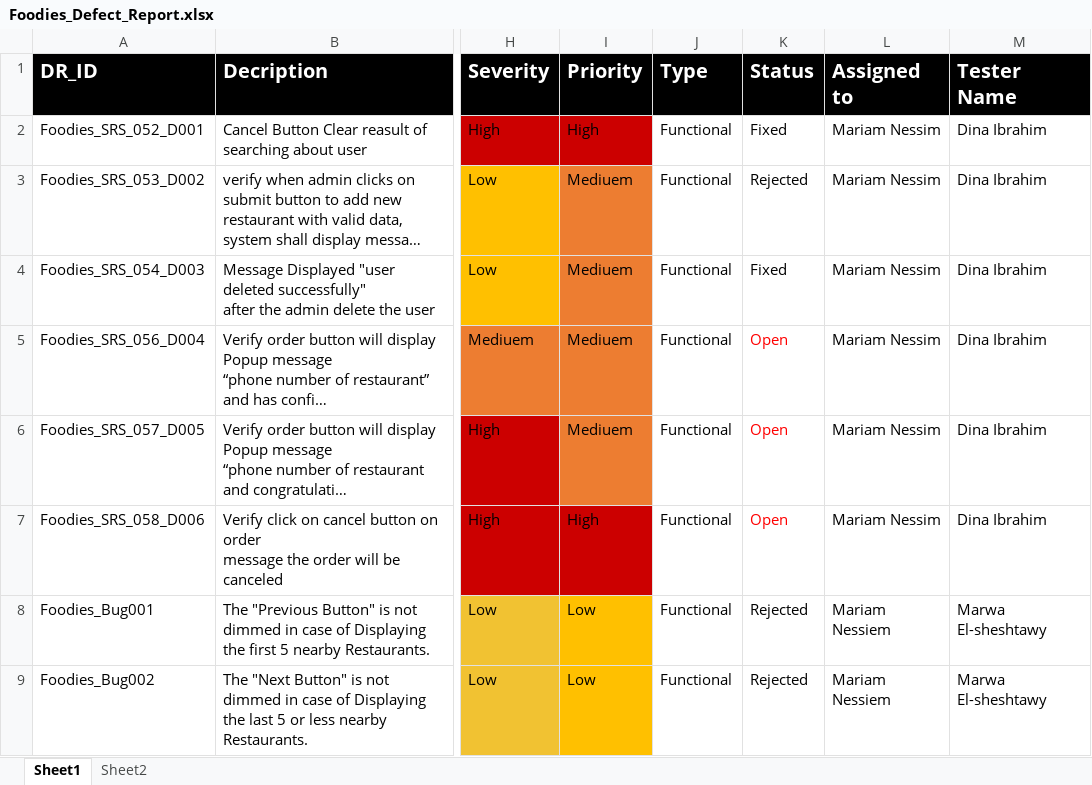
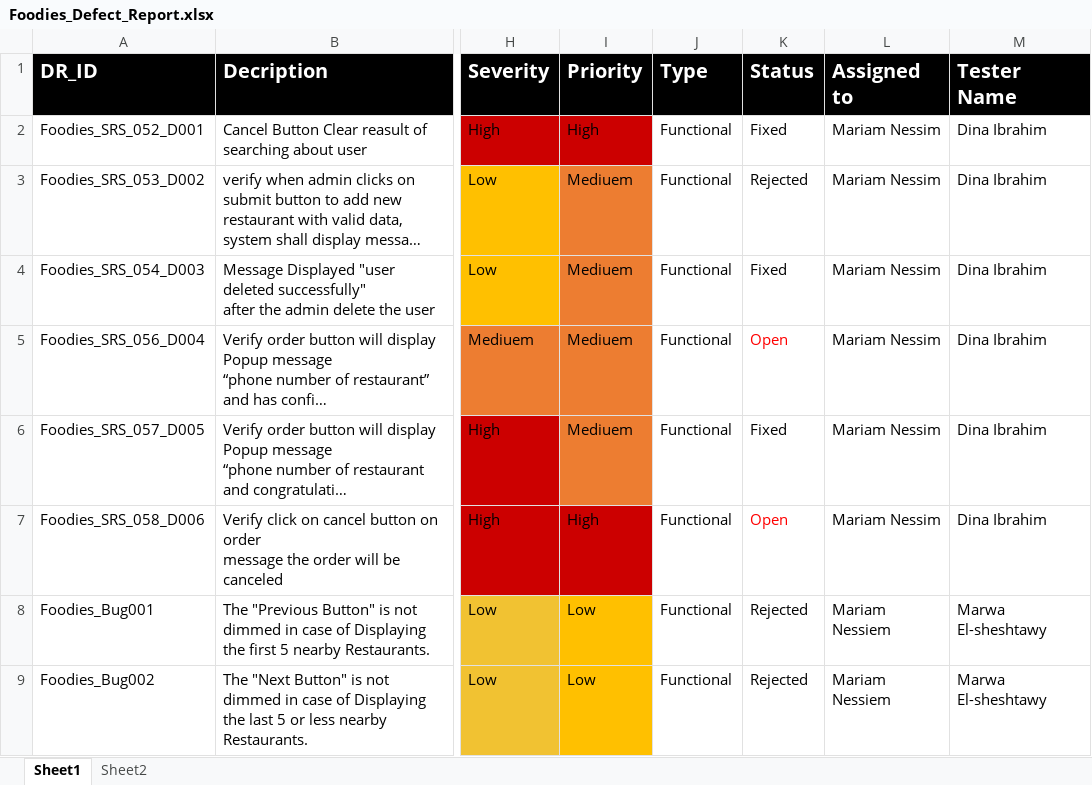
Before and after one commit to AyaHamdyAhmed/Foodies, an Excel workbook: Testing/Foodies_Defect_Report.xlsx, sheet Sheet1, drawn as a sheet; only a part is shown, gaps mark what is left out; long unchanged cells end in …; values as stored, in another font and other column widths than the file's, no borders; the diff names each change by its address in the sheet, - before the commit and + after, or states it on an @@ line.

Commit message:
Update Foodies_Defect_Report.xlsx

```diff
--- a/Testing/Foodies_Defect_Report.xlsx (sheet Sheet1)
+++ b/Testing/Foodies_Defect_Report.xlsx (sheet Sheet1)
-K6 (Status): Open
+K6 (Status): Fixed
-K6 text colour: #FF0000
+K6 text colour: black
```
